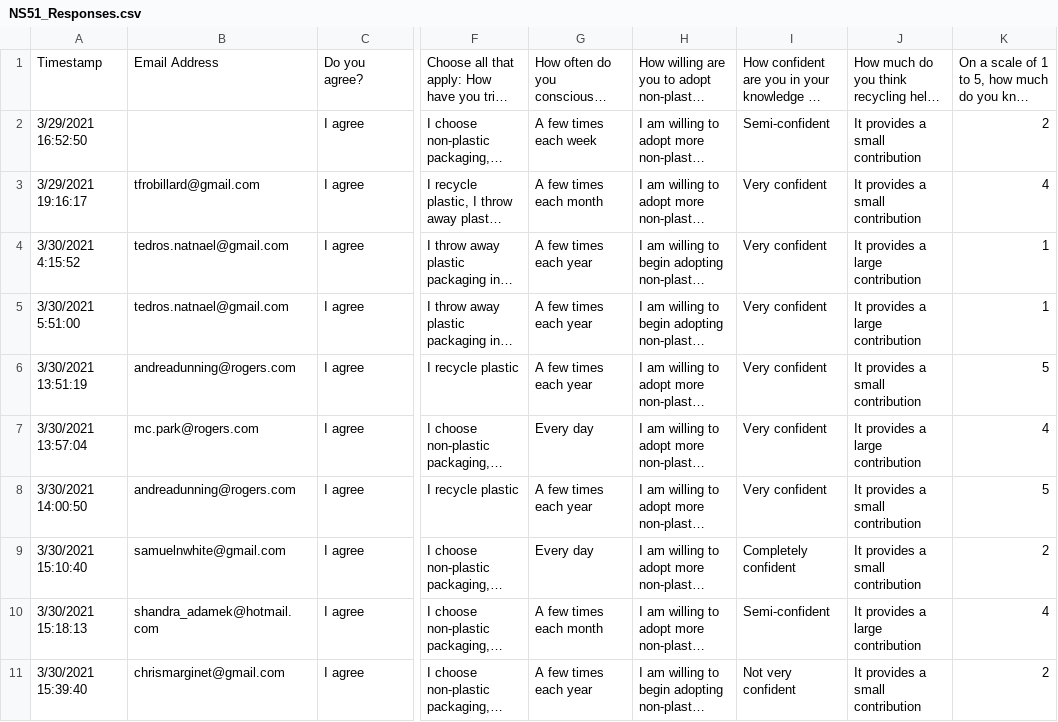
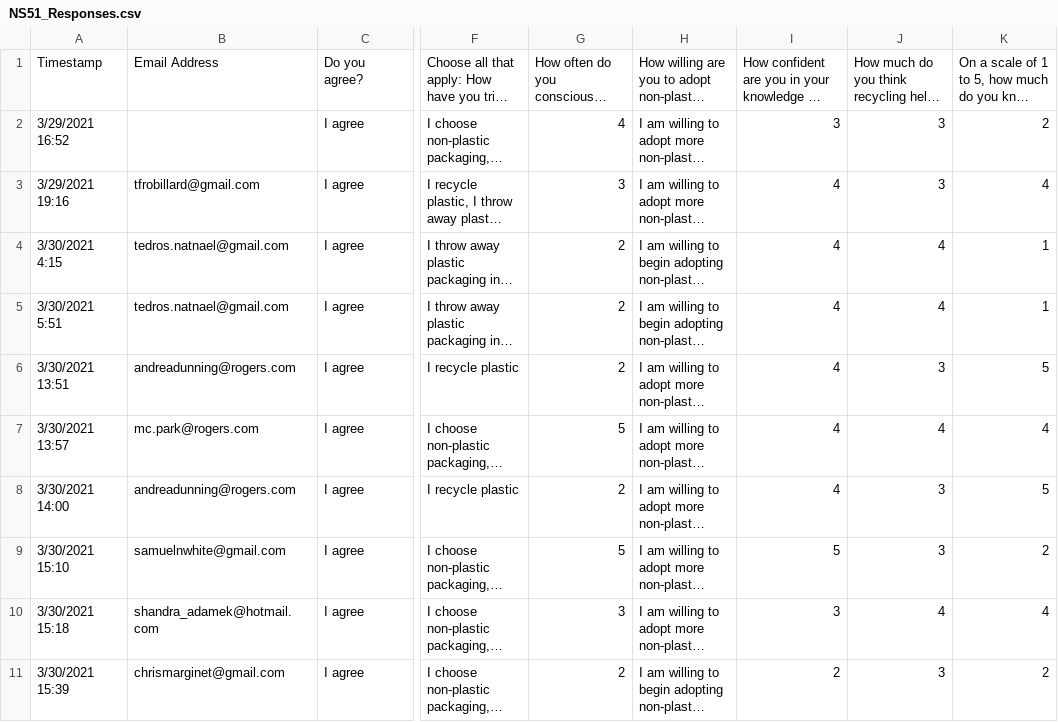
Before and after one commit to hussenmi/sales1, a CSV file: NS51_Responses.csv, drawn as a sheet; only a part is shown, gaps mark what is left out; long unchanged cells end in …; the diff covers the shown part only; the diff names each change by its address in the sheet, - before the commit and + after, or states it on an @@ line.

Commit message:
Add files via upload

```diff
--- a/NS51_Responses.csv
+++ b/NS51_Responses.csv
-A2: 3/29/2021 16:52:50
+A2: 3/29/2021 16:52
-G2: A few times each week
+G2: 4
-I2: Semi-confident
+I2: 3
-J2:J3: It provides a small contribution
+J2:J3: 3
-A3: 3/29/2021 19:16:17
+A3: 3/29/2021 19:16
-G3: A few times each month
+G3: 3
-I3:I8: Very confident
+I3:I8: 4
-A4: 3/30/2021 4:15:52
+A4: 3/30/2021 4:15
-G4:G6: A few times each year
+G4:G6: 2
-J4:J5: It provides a large contribution
+J4:J5: 4
-A5: 3/30/2021 5:51:00
+A5: 3/30/2021 5:51
-A6: 3/30/2021 13:51:19
+A6: 3/30/2021 13:51
-J6: It provides a small contribution
+J6: 3
-A7: 3/30/2021 13:57:04
+A7: 3/30/2021 13:57
-G7: Every day
+G7: 5
-J7: It provides a large contribution
+J7: 4
-A8: 3/30/2021 14:00:50
+A8: 3/30/2021 14:00
-G8: A few times each year
+G8: 2
-J8:J9: It provides a small contribution
+J8:J9: 3
-A9: 3/30/2021 15:10:40
+A9: 3/30/2021 15:10
-G9: Every day
+G9: 5
-I9: Completely confident
+I9: 5
-A10: 3/30/2021 15:18:13
+A10: 3/30/2021 15:18
-G10: A few times each month
+G10: 3
-I10: Semi-confident
+I10: 3
-J10: It provides a large contribution
+J10: 4
-A11: 3/30/2021 15:39:40
+A11: 3/30/2021 15:39
-G11: A few times each year
+G11: 2
-I11: Not very confident
+I11: 2
-J11: It provides a small contribution
+J11: 3
```
Also changed, not shown: 120 edited cells elsewhere in this file.
